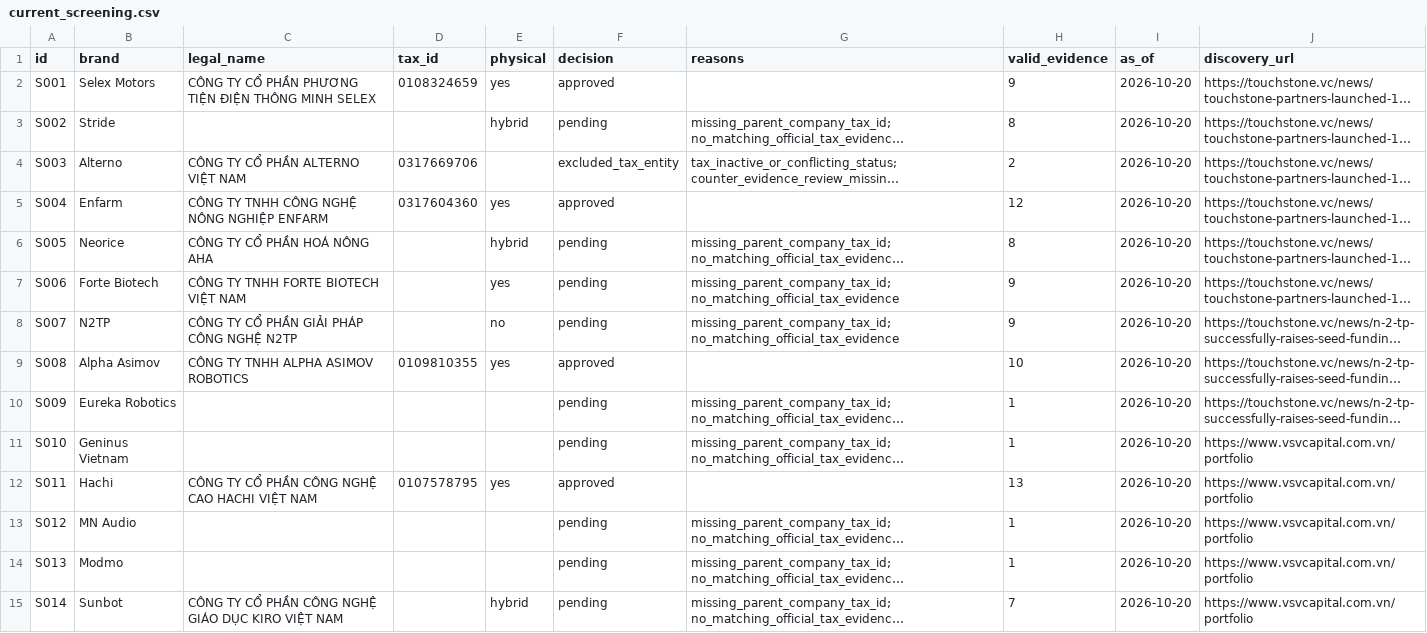
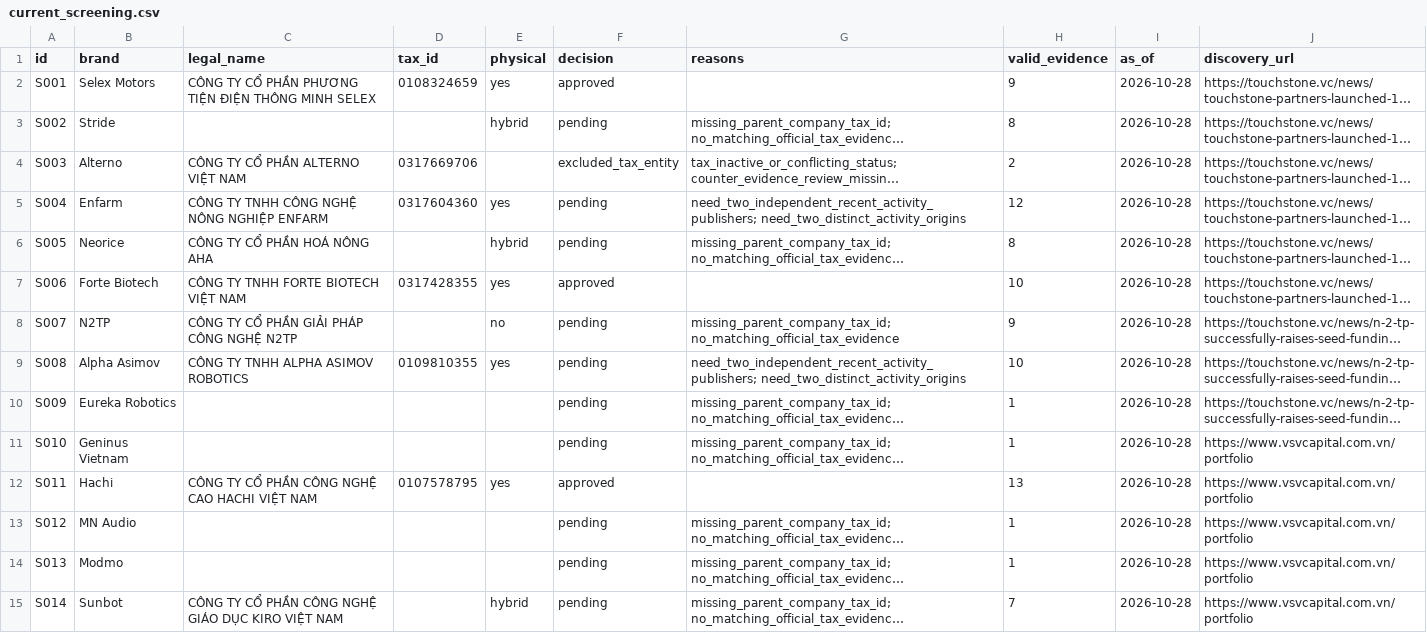
Before and after one commit to nguyenhoangvietdp-collab/csdl_co_ban, a CSV file: research/startups/current_screening.csv, drawn as a sheet; only a part is shown; long unchanged cells end in …; the diff covers the shown part only; the diff names each change by its address in the sheet, - before the commit and + after, or states it on an @@ line.

Commit message:
Record user tax images and refresh October 28 screening

```diff
--- a/research/startups/current_screening.csv
+++ b/research/startups/current_screening.csv
-I2:I15 (as_of): 2026-10-20
+I2:I15 (as_of): 2026-10-28
-F5 (decision): approved
+F5 (decision): pending
-G5 (reasons): (empty)
+G5 (reasons): need_two_independent_recent_activity_publishers; need_two_distinct_activity_origins
-D7 (tax_id): (empty)
+D7 (tax_id): 0317428355
-F7 (decision): pending
+F7 (decision): approved
-G7 (reasons): missing_parent_company_tax_id; no_matching_official_tax_evidence
+G7 (reasons): (empty)
-H7 (valid_evidence): 9
+H7 (valid_evidence): 10
-F9 (decision): approved
+F9 (decision): pending
-G9 (reasons): (empty)
+G9 (reasons): need_two_independent_recent_activity_publishers; need_two_distinct_activity_origins
```
Also changed, not shown: 46 edited cells elsewhere in this file, 9 other files.
